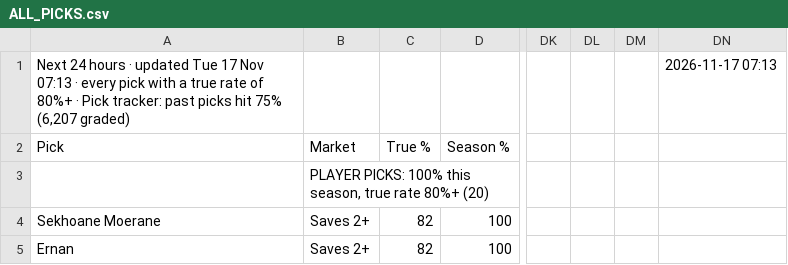
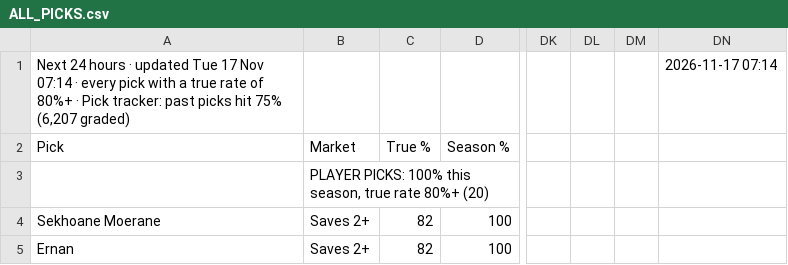
Before and after one commit to 7wilite7/Football-Stats, a CSV file: out/ALL_PICKS.csv, drawn as a sheet; only a part is shown, gaps mark what is left out; the diff names each change by its address in the sheet, - before the commit and + after, or states it on an @@ line.

```diff
--- a/out/ALL_PICKS.csv
+++ b/out/ALL_PICKS.csv
-A1: …17 Nov 07:13 · every…
+A1: …17 Nov 07:14 · every…
-DN1: 2026-11-17 07:13
+DN1: 2026-11-17 07:14
```
Also changed, not shown: out/BUNDESLIGA_players.csv, out/BUNDESLIGA_teams.csv, 37 other files.
